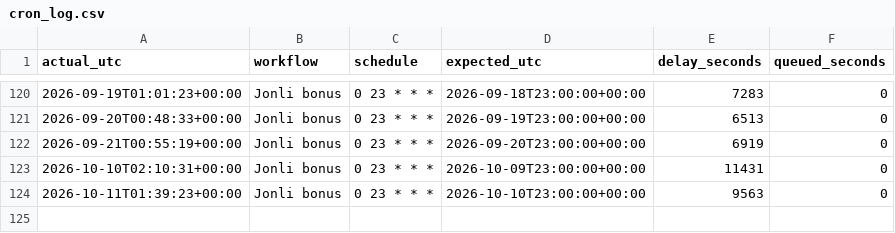
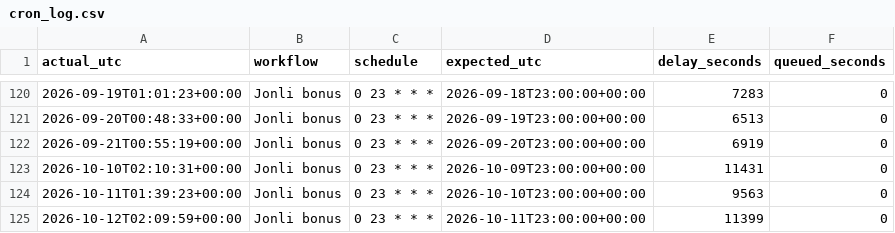
Before and after one commit to Ilkhomjoon/FPLUzbekistan, a CSV file: data/cron_log.csv, drawn as a sheet; only a part is shown, gaps mark what is left out; the diff names each change by its address in the sheet, - before the commit and + after, or states it on an @@ line.

```diff
--- a/data/cron_log.csv
+++ b/data/cron_log.csv
+row 125: 2026-10-12T02:09:59+00:00 | Jonli bonus | 0 23 * * * | 2026-10-11T23:00:00+00:00 | 11399 | 0
```
Also changed, not shown: 1 other file.
